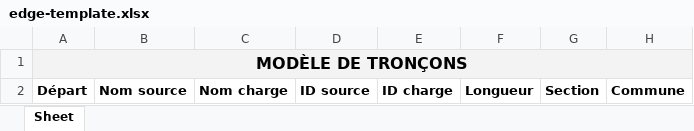
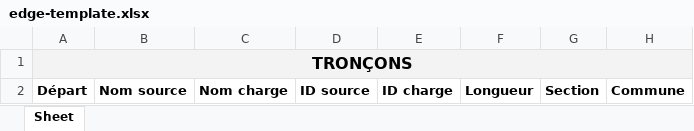
Before and after one commit to saidaLachgar/hta, an Excel workbook: server/public/templates/edge-template.xlsx, sheet Sheet, drawn as a sheet; values as stored, in another font and other column widths than the file's, no borders; charts and pictures not drawn; the diff names each change by its address in the sheet, - before the commit and + after, or states it on an @@ line.

```diff
--- a/server/public/templates/edge-template.xlsx (sheet Sheet)
+++ b/server/public/templates/edge-template.xlsx (sheet Sheet)
-A1: MODÈLE DE TRONÇONS
+A1: TRONÇONS
```
Also changed, not shown: charts or pictures, server/public/templates/poste-template.xlsx, 16 other files.
